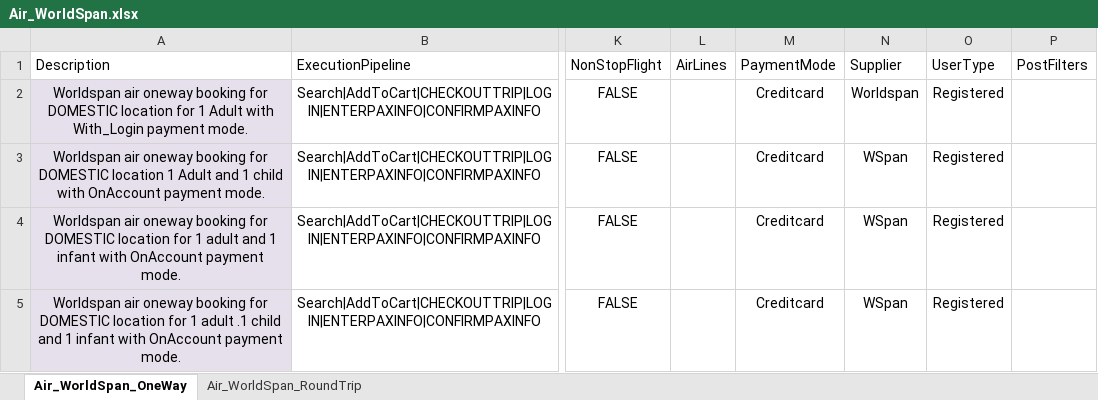
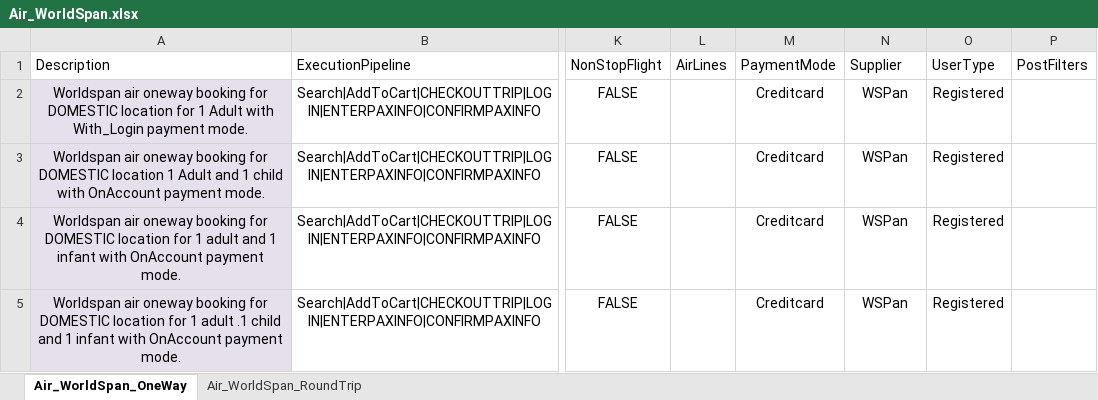
Before and after one commit to varun1308/rovia-automation, an Excel workbook: Rovia.UI.Automation.Tests/DataSheet/Air/Air_WorldSpan.xlsx, sheet Air_WorldSpan_OneWay, drawn as a sheet; only a part is shown, gaps mark what is left out; values as stored, in another font and other column widths than the file's, no borders; table styles not drawn; the diff names each change by its address in the sheet, - before the commit and + after, or states it on an @@ line.

```diff
--- a/Rovia.UI.Automation.Tests/DataSheet/Air/Air_WorldSpan.xlsx (sheet Air_WorldSpan_OneWay)
+++ b/Rovia.UI.Automation.Tests/DataSheet/Air/Air_WorldSpan.xlsx (sheet Air_WorldSpan_OneWay)
-N2 (Supplier): Worldspan
+N2 (Supplier): WSPan
-N3:N5 (Supplier): WSpan
+N3:N5 (Supplier): WSPan
```
Also changed, not shown: sheet Air_WorldSpan_RoundTrip, Rovia.UI.Automation.Tests/DataSheet/Air/Air_Amadeus.xlsx, 4 other files.
